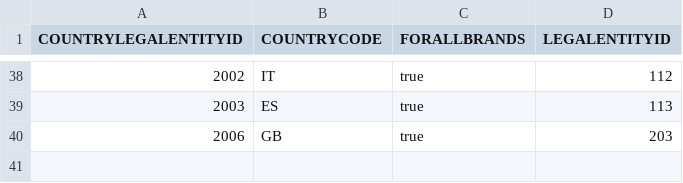
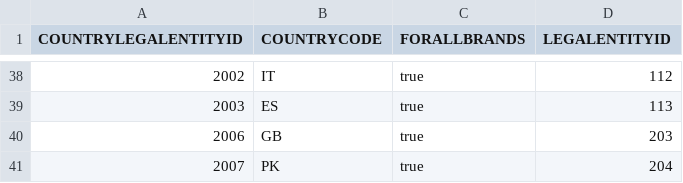
Before and after one commit to mandar-velankar/TNDR_FAST_BACKEND, a CSV file: db/csv/com.bayer.SXTENDER.MasterData-PT_TMCTLE.csv, drawn as a sheet; only a part is shown, gaps mark what is left out.

```diff
--- a/db/csv/com.bayer.SXTENDER.MasterData-PT_TMCTLE.csv
+++ b/db/csv/com.bayer.SXTENDER.MasterData-PT_TMCTLE.csv
@@ -40 +40,2 @@ COUNTRYLEGALENTITYID,COUNTRYCODE,FORALLBRANDS,LEGALENTITYID
 "2006","GB","true","203"
+"2007","PK","true","204"
```
Also changed, not shown: db/csv/com.bayer.SXTENDER.AdminData-PT_TMUSERCTRY.csv, db/csv/com.bayer.SXTENDER.MasterData-CountryCurrency.csv, 10 other files.
